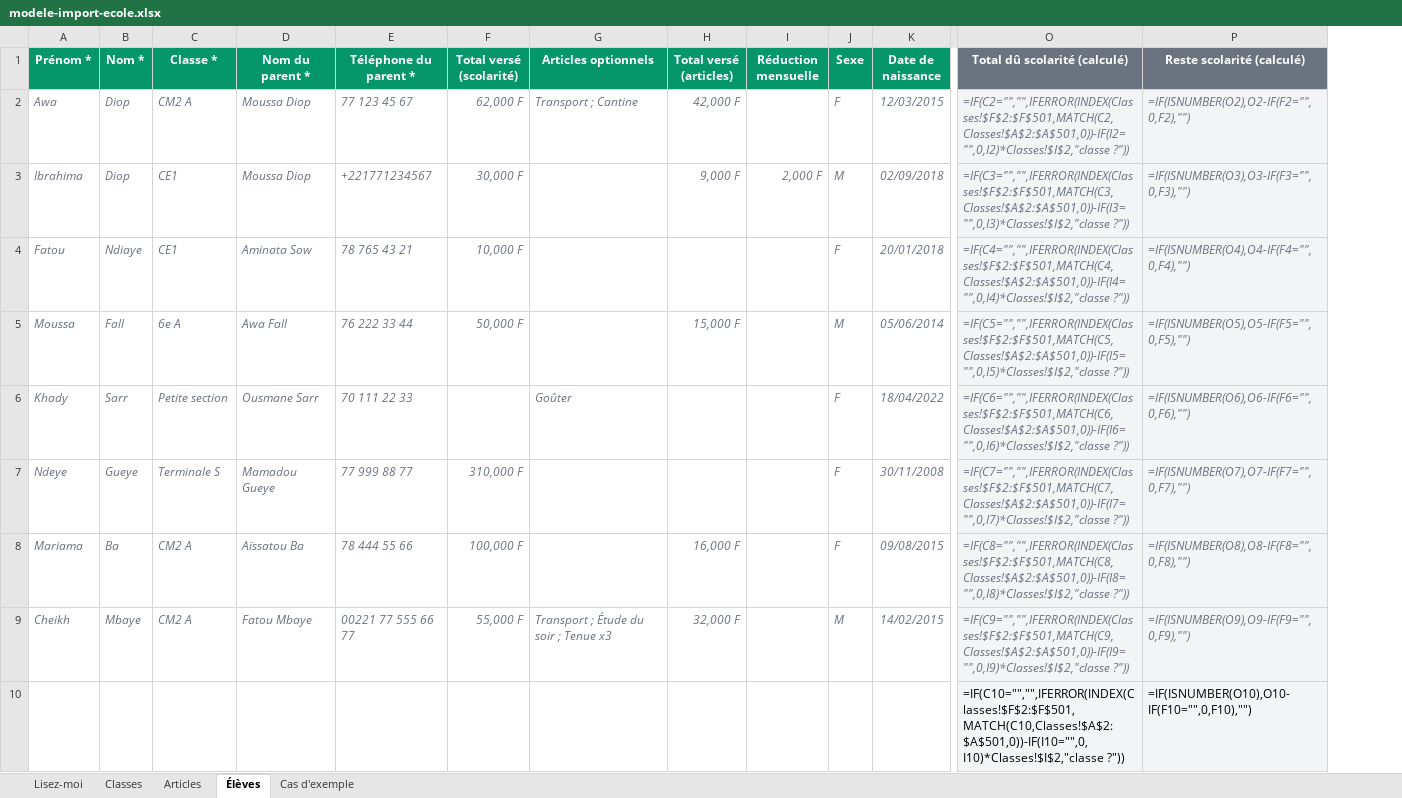
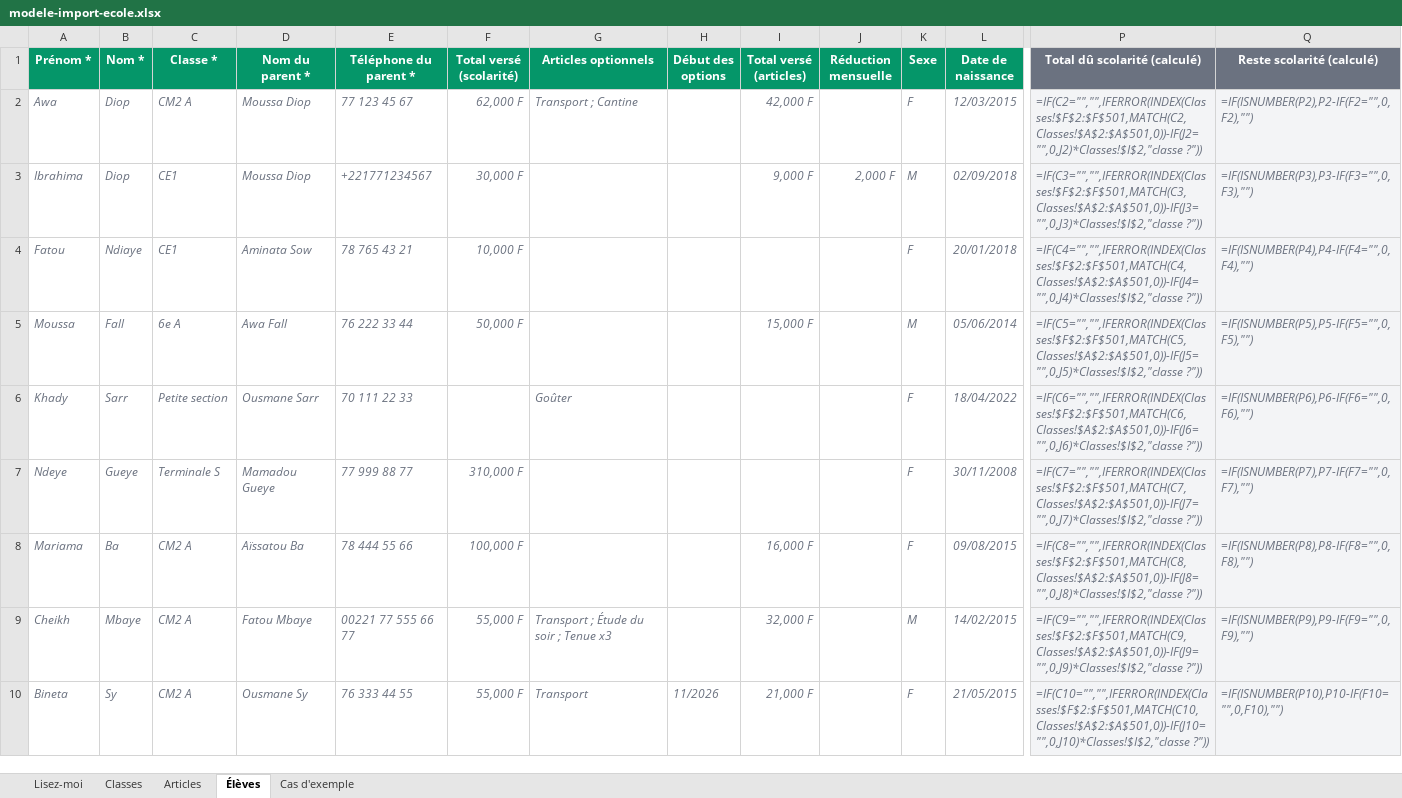
Before and after one commit to babs105/FayJang, an Excel workbook: public/modele-import-ecole.xlsx, sheet Élèves, drawn as a sheet; only a part is shown, gaps mark what is left out; values as stored, in another font and other column widths than the file's, no borders; formulas without a stored value are shown as written; conditional formats not drawn; addresses are those after the commit; the diff covers the shown part only; the diff names each change by its address in the sheet, - before the commit and + after, or states it on an @@ line.

```diff
--- a/public/modele-import-ecole.xlsx (sheet Élèves)
+++ b/public/modele-import-ecole.xlsx (sheet Élèves)
+column H (Début des options), row 10: 11/2026
-P2 (Total dû scolarité (calculé)): =IF(C2="","",IFERROR(INDEX(Classes!$F$2:$F$501,MATCH(C2,Classes!$A$2:$A$501,0))-IF(I2="",0,I2)*Classes!$I$2,"classe ?"))
+P2 (Total dû scolarité (calculé)): =IF(C2="","",IFERROR(INDEX(Classes!$F$2:$F$501,MATCH(C2,Classes!$A$2:$A$501,0))-IF(J2="",0,J2)*Classes!$I$2,"classe ?"))
-Q2 (Reste scolarité (calculé)): =IF(ISNUMBER(O2),O2-IF(F2="",0,F2),"")
+Q2 (Reste scolarité (calculé)): =IF(ISNUMBER(P2),P2-IF(F2="",0,F2),"")
-P3 (Total dû scolarité (calculé)): =IF(C3="","",IFERROR(INDEX(Classes!$F$2:$F$501,MATCH(C3,Classes!$A$2:$A$501,0))-IF(I3="",0,I3)*Classes!$I$2,"classe ?"))
+P3 (Total dû scolarité (calculé)): =IF(C3="","",IFERROR(INDEX(Classes!$F$2:$F$501,MATCH(C3,Classes!$A$2:$A$501,0))-IF(J3="",0,J3)*Classes!$I$2,"classe ?"))
-Q3 (Reste scolarité (calculé)): =IF(ISNUMBER(O3),O3-IF(F3="",0,F3),"")
+Q3 (Reste scolarité (calculé)): =IF(ISNUMBER(P3),P3-IF(F3="",0,F3),"")
-P4 (Total dû scolarité (calculé)): =IF(C4="","",IFERROR(INDEX(Classes!$F$2:$F$501,MATCH(C4,Classes!$A$2:$A$501,0))-IF(I4="",0,I4)*Classes!$I$2,"classe ?"))
+P4 (Total dû scolarité (calculé)): =IF(C4="","",IFERROR(INDEX(Classes!$F$2:$F$501,MATCH(C4,Classes!$A$2:$A$501,0))-IF(J4="",0,J4)*Classes!$I$2,"classe ?"))
-Q4 (Reste scolarité (calculé)): =IF(ISNUMBER(O4),O4-IF(F4="",0,F4),"")
+Q4 (Reste scolarité (calculé)): =IF(ISNUMBER(P4),P4-IF(F4="",0,F4),"")
-P5 (Total dû scolarité (calculé)): =IF(C5="","",IFERROR(INDEX(Classes!$F$2:$F$501,MATCH(C5,Classes!$A$2:$A$501,0))-IF(I5="",0,I5)*Classes!$I$2,"classe ?"))
+P5 (Total dû scolarité (calculé)): =IF(C5="","",IFERROR(INDEX(Classes!$F$2:$F$501,MATCH(C5,Classes!$A$2:$A$501,0))-IF(J5="",0,J5)*Classes!$I$2,"classe ?"))
-Q5 (Reste scolarité (calculé)): =IF(ISNUMBER(O5),O5-IF(F5="",0,F5),"")
+Q5 (Reste scolarité (calculé)): =IF(ISNUMBER(P5),P5-IF(F5="",0,F5),"")
-P6 (Total dû scolarité (calculé)): =IF(C6="","",IFERROR(INDEX(Classes!$F$2:$F$501,MATCH(C6,Classes!$A$2:$A$501,0))-IF(I6="",0,I6)*Classes!$I$2,"classe ?"))
+P6 (Total dû scolarité (calculé)): =IF(C6="","",IFERROR(INDEX(Classes!$F$2:$F$501,MATCH(C6,Classes!$A$2:$A$501,0))-IF(J6="",0,J6)*Classes!$I$2,"classe ?"))
-Q6 (Reste scolarité (calculé)): =IF(ISNUMBER(O6),O6-IF(F6="",0,F6),"")
+Q6 (Reste scolarité (calculé)): =IF(ISNUMBER(P6),P6-IF(F6="",0,F6),"")
-P7 (Total dû scolarité (calculé)): =IF(C7="","",IFERROR(INDEX(Classes!$F$2:$F$501,MATCH(C7,Classes!$A$2:$A$501,0))-IF(I7="",0,I7)*Classes!$I$2,"classe ?"))
+P7 (Total dû scolarité (calculé)): =IF(C7="","",IFERROR(INDEX(Classes!$F$2:$F$501,MATCH(C7,Classes!$A$2:$A$501,0))-IF(J7="",0,J7)*Classes!$I$2,"classe ?"))
-Q7 (Reste scolarité (calculé)): =IF(ISNUMBER(O7),O7-IF(F7="",0,F7),"")
+Q7 (Reste scolarité (calculé)): =IF(ISNUMBER(P7),P7-IF(F7="",0,F7),"")
-P8 (Total dû scolarité (calculé)): =IF(C8="","",IFERROR(INDEX(Classes!$F$2:$F$501,MATCH(C8,Classes!$A$2:$A$501,0))-IF(I8="",0,I8)*Classes!$I$2,"classe ?"))
+P8 (Total dû scolarité (calculé)): =IF(C8="","",IFERROR(INDEX(Classes!$F$2:$F$501,MATCH(C8,Classes!$A$2:$A$501,0))-IF(J8="",0,J8)*Classes!$I$2,"classe ?"))
-Q8 (Reste scolarité (calculé)): =IF(ISNUMBER(O8),O8-IF(F8="",0,F8),"")
+Q8 (Reste scolarité (calculé)): =IF(ISNUMBER(P8),P8-IF(F8="",0,F8),"")
-P9 (Total dû scolarité (calculé)): =IF(C9="","",IFERROR(INDEX(Classes!$F$2:$F$501,MATCH(C9,Classes!$A$2:$A$501,0))-IF(I9="",0,I9)*Classes!$I$2,"classe ?"))
+P9 (Total dû scolarité (calculé)): =IF(C9="","",IFERROR(INDEX(Classes!$F$2:$F$501,MATCH(C9,Classes!$A$2:$A$501,0))-IF(J9="",0,J9)*Classes!$I$2,"classe ?"))
-Q9 (Reste scolarité (calculé)): =IF(ISNUMBER(O9),O9-IF(F9="",0,F9),"")
+Q9 (Reste scolarité (calculé)): =IF(ISNUMBER(P9),P9-IF(F9="",0,F9),"")
-A10 (Prénom *): (empty)
+A10 (Prénom *): Bineta
-B10 (Nom *): (empty)
+B10 (Nom *): Sy
-C10 (Classe *): (empty)
+C10 (Classe *): CM2 A
-D10 (Nom du parent *): (empty)
+D10 (Nom du parent *): Ousmane Sy
-E10 (Téléphone du parent *): (empty)
+E10 (Téléphone du parent *): 76 333 44 55
-F10 (Total versé (scolarité)): (empty)
+F10 (Total versé (scolarité)): 55,000 F
-G10 (Articles optionnels): (empty)
+G10 (Articles optionnels): Transport
-I10 (Total versé (articles)): (empty)
+I10 (Total versé (articles)): 21,000 F
-K10 (Sexe): (empty)
+K10 (Sexe): F
-L10 (Date de naissance): (empty)
+L10 (Date de naissance): 21/05/2015
-P10 (Total dû scolarité (calculé)): =IF(C10="","",IFERROR(INDEX(Classes!$F$2:$F$501,MATCH(C10,Classes!$A$2:$A$501,0))-IF(I10="",0,I10)*Classes!$I$2,"classe ?"))
+P10 (Total dû scolarité (calculé)): =IF(C10="","",IFERROR(INDEX(Classes!$F$2:$F$501,MATCH(C10,Classes!$A$2:$A$501,0))-IF(J10="",0,J10)*Classes!$I$2,"classe ?"))
@@ P10:Q10 italic: off → on, text colour: black → #6B7280 @@
-Q10 (Reste scolarité (calculé)): =IF(ISNUMBER(O10),O10-IF(F10="",0,F10),"")
+Q10 (Reste scolarité (calculé)): =IF(ISNUMBER(P10),P10-IF(F10="",0,F10),"")
```
Also changed, not shown: 982 edited cells elsewhere in this sheet, sheet Lisez-moi, sheet Cas d'exemple, 9 other files.
